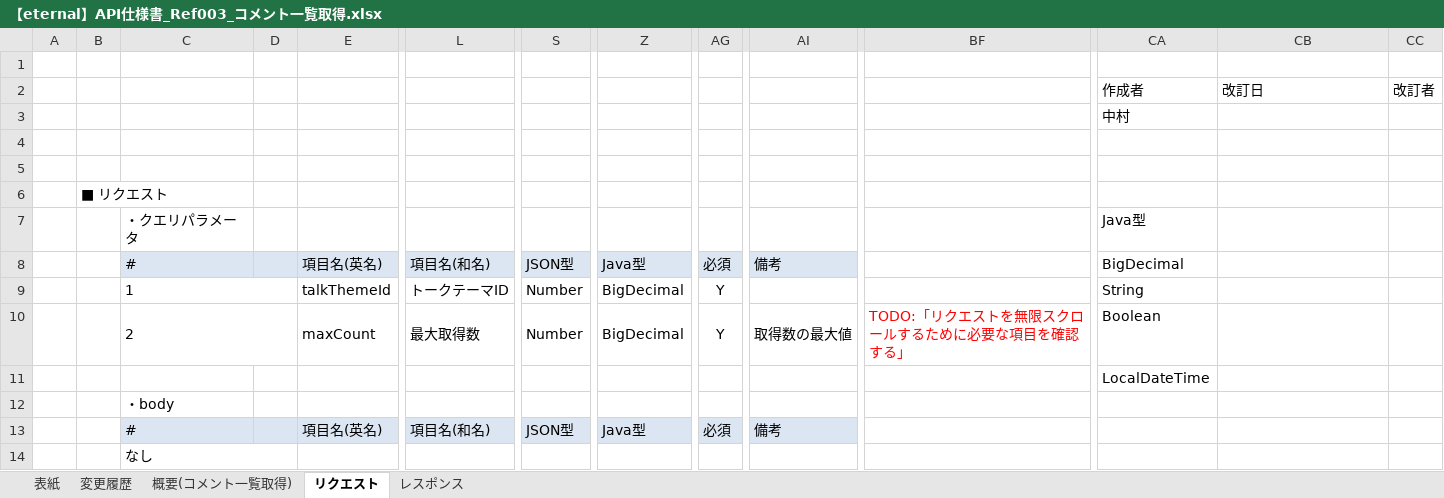
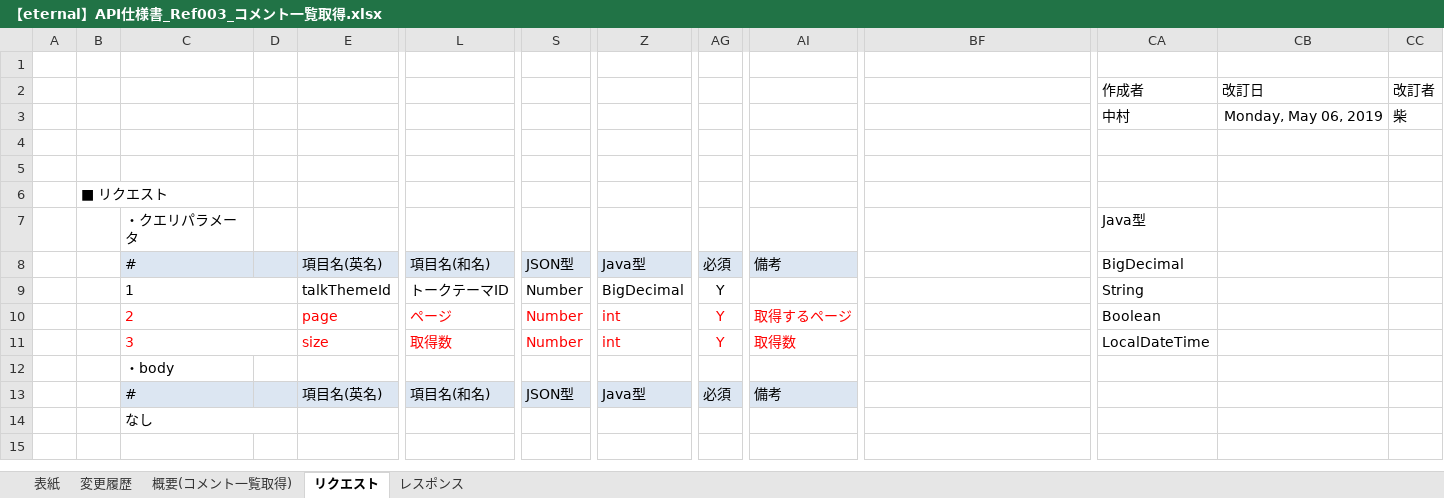
Before and after one commit to eternalhiima/documents, an Excel workbook: 20.開発/60.API/20.API仕様書/【eternal】API仕様書_Ref003_コメント一覧取得.xlsx, sheet リクエスト, drawn as a sheet; only a part is shown, gaps mark what is left out; values as stored, in another font and other column widths than the file's, no borders; charts and pictures not drawn; removed rows and columns are numbered as before the commit, all else as after; rows hold the shown columns only; the diff names each change by its address in the sheet, - before the commit and + after, or states it on an @@ line.

```diff
--- a/20.開発/60.API/20.API仕様書/【eternal】API仕様書_Ref003_コメント一覧取得.xlsx (sheet リクエスト)
+++ b/20.開発/60.API/20.API仕様書/【eternal】API仕様書_Ref003_コメント一覧取得.xlsx (sheet リクエスト)
-CB3 (改訂日): (empty)
+CB3 (改訂日): Monday, May 06, 2019
-CC3 (改訂者): (empty)
+CC3 (改訂者): 柴
-C10 text colour: black
+C10 text colour: #FF0000
-E10: maxCount
+E10: page
-E10 text colour: black
+E10 text colour: #FF0000
-L10: 最大取得数
+L10: ページ
-L10 text colour: black
+L10 text colour: #FF0000
-S10 text colour: black
+S10 text colour: #FF0000
-Z10: BigDecimal
+Z10: int
-Z10 text colour: black
+Z10 text colour: #FF0000
-AG10 text colour: black
+AG10 text colour: #FF0000
-AI10: 取得数の最大値
+AI10: 取得するページ
-AI10 text colour: black
+AI10 text colour: #FF0000
-BF10: TODO:「リクエストを無限スクロールするために必要な項目を確認する」
+BF10: (empty)
-row 11:  |  |  |  |  |  |  |  |  |  |  | LocalDateTime
+row 11:  |  | 3 |  | size | 取得数 | Number | int | Y | 取得数 |  | LocalDateTime
```
Also changed, not shown: sheet レスポンス, sheet 変更履歴, sheet 表紙, charts or pictures, 20.開発/60.API/20.API仕様書/【eternal】API仕様書_Ref001_トークテーマ一覧取得.xlsx, 20.開発/60.API/20.API仕様書/【eternal】API仕様書_Ref004_トークテーマ検索結果一覧取得.xlsx, 5 other files.
